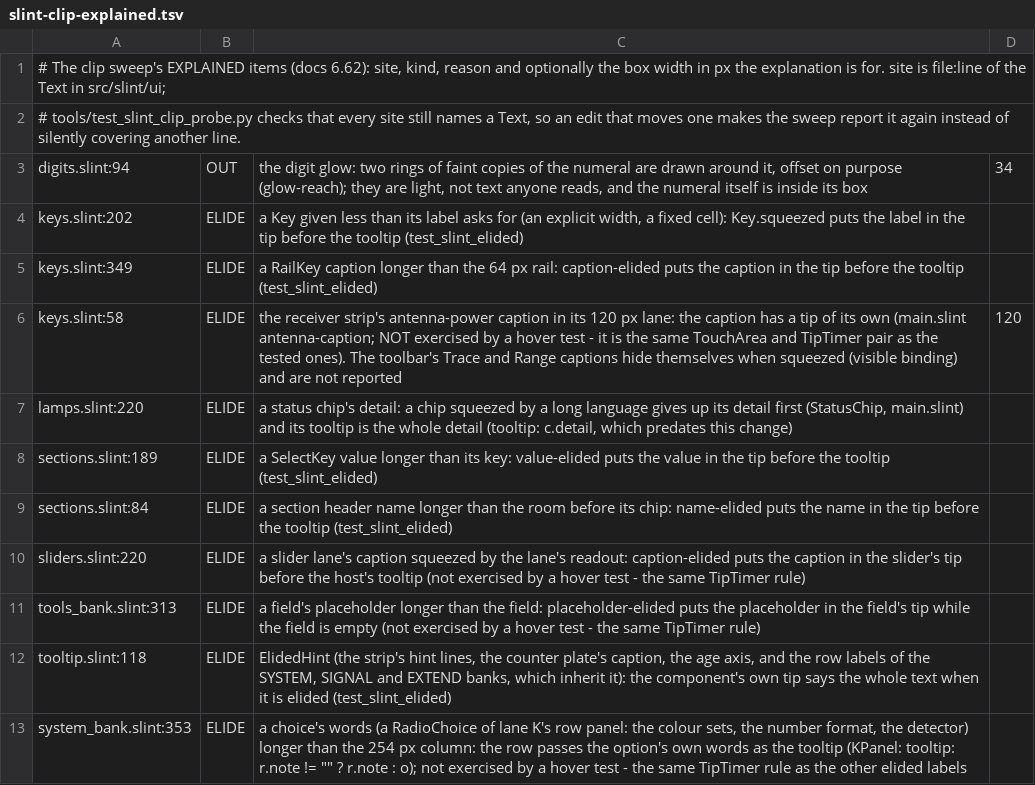
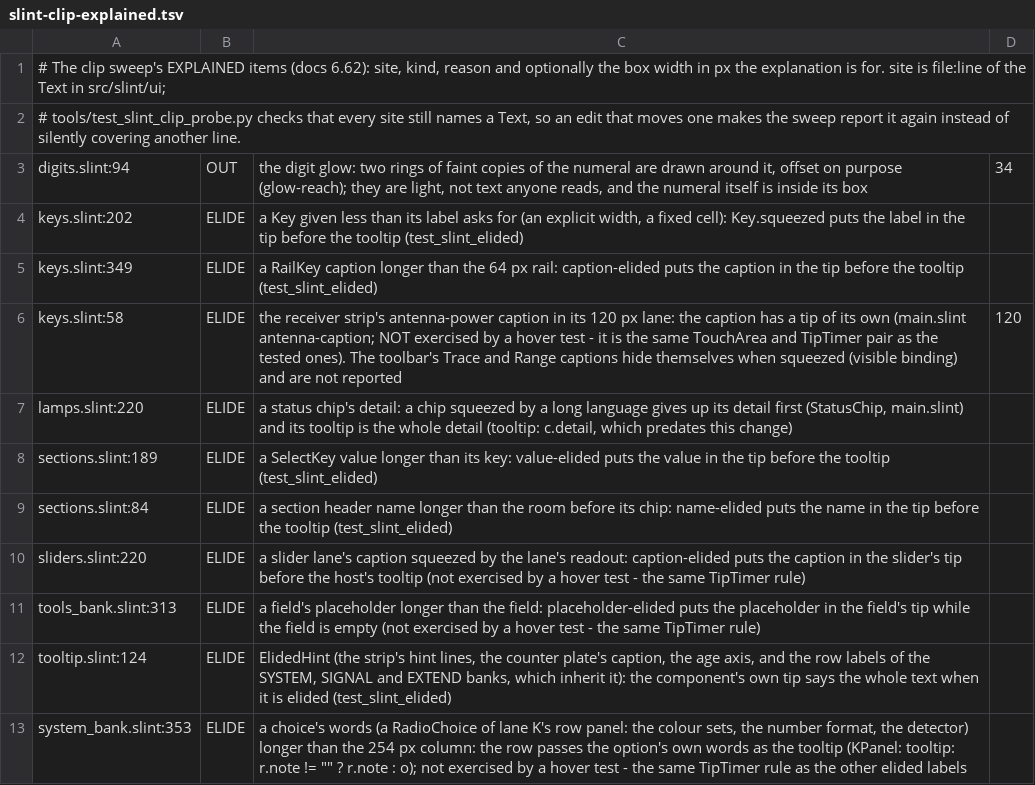
Before and after one commit to wonderingStars/foxsdr, a TSV file: tools/slint-clip-explained.tsv, drawn as a sheet.

```diff
--- a/tools/slint-clip-explained.tsv
+++ b/tools/slint-clip-explained.tsv
@@ -11,3 +11,3 @@ sliders.slint:220	ELIDE	a slider lane's caption squeezed by the lane's readout:
 tools_bank.slint:313	ELIDE	a field's placeholder longer than the field: placeholder-elided puts the placeholder in the field's tip while the field is empty (not exercised by a hover test - the same TipTimer rule)	
-tooltip.slint:118	ELIDE	ElidedHint (the strip's hint lines, the counter plate's caption, the age axis, and the row labels of the SYSTEM, SIGNAL and EXTEND banks, which inherit it): the component's own tip says the whole text when it is elided (test_slint_elided)	
+tooltip.slint:124	ELIDE	ElidedHint (the strip's hint lines, the counter plate's caption, the age axis, and the row labels of the SYSTEM, SIGNAL and EXTEND banks, which inherit it): the component's own tip says the whole text when it is elided (test_slint_elided)	
 system_bank.slint:353	ELIDE	a choice's words (a RadioChoice of lane K's row panel: the colour sets, the number format, the detector) longer than the 254 px column: the row passes the option's own words as the tooltip (KPanel: tooltip: r.note != "" ? r.note : o); not exercised by a hover test - the same TipTimer rule as the other elided labels	
```
Also changed, not shown: 3 other files.
